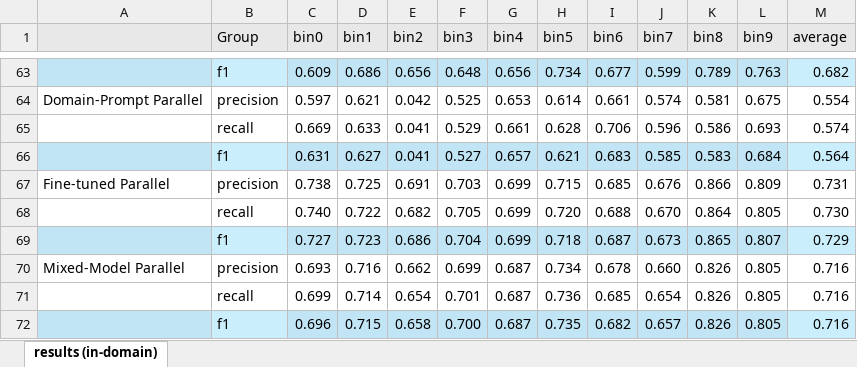
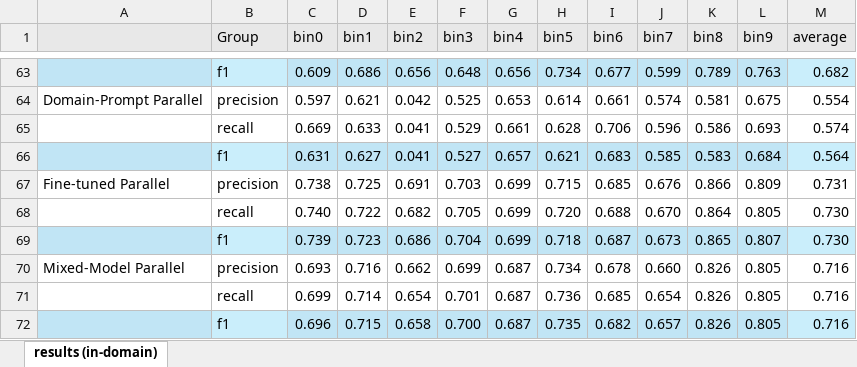
Before and after one commit to hirotana17/app-feature-extraction-llm, an Excel workbook: results/Results.xlsx, sheet results (in-domain), drawn as a sheet; only a part is shown, gaps mark what is left out; values as stored, in another font and other column widths than the file's, no borders; the diff names each change by its address in the sheet, - before the commit and + after, or states it on an @@ line.

Commit message:
correct data

```diff
--- a/results/Results.xlsx (sheet results (in-domain))
+++ b/results/Results.xlsx (sheet results (in-domain))
-C69 (bin0): 0.727
+C69 (bin0): 0.739
-M69 (average): 0.729
+M69 (average): 0.730
```
